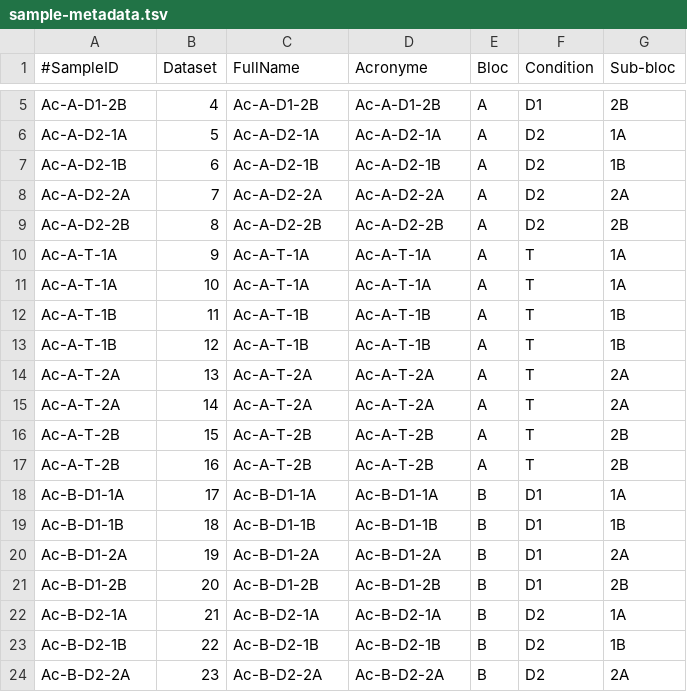
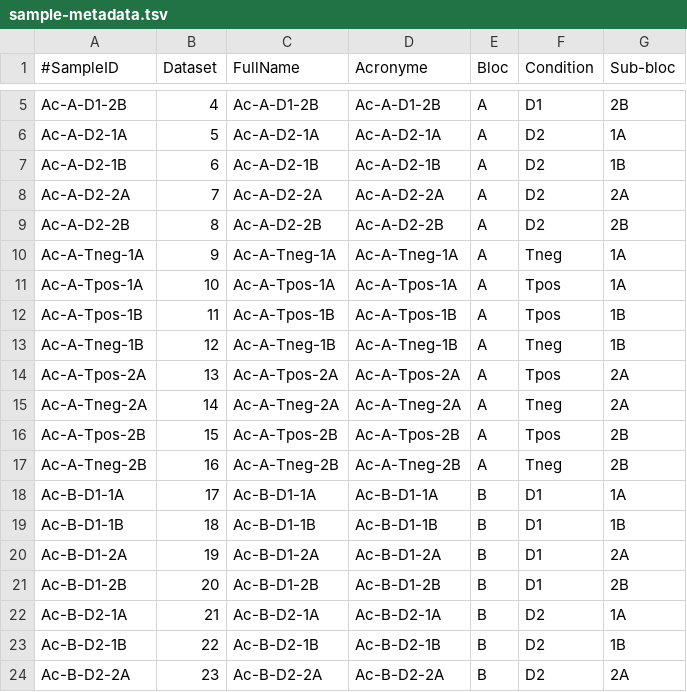
Before and after one commit to PLStenger/Araucaria_columnaris_diversity, a TSV file: 98_database_files/ITS/sample-metadata.tsv, drawn as a sheet; only a part is shown, gaps mark what is left out; the diff covers the shown part only.

Commit message:
Update sample-metadata.tsv

```diff
--- a/98_database_files/ITS/sample-metadata.tsv
+++ b/98_database_files/ITS/sample-metadata.tsv
@@ -9,10 +9,10 @@ Ac-A-D2-2A	7	Ac-A-D2-2A	Ac-A-D2-2A	A	D2	2A
 Ac-A-D2-2B	8	Ac-A-D2-2B	Ac-A-D2-2B	A	D2	2B
-Ac-A-T-1A	9	Ac-A-T-1A	Ac-A-T-1A	A	T	1A
-Ac-A-T-1A	10	Ac-A-T-1A	Ac-A-T-1A	A	T	1A
-Ac-A-T-1B	11	Ac-A-T-1B	Ac-A-T-1B	A	T	1B
-Ac-A-T-1B	12	Ac-A-T-1B	Ac-A-T-1B	A	T	1B
-Ac-A-T-2A	13	Ac-A-T-2A	Ac-A-T-2A	A	T	2A
-Ac-A-T-2A	14	Ac-A-T-2A	Ac-A-T-2A	A	T	2A
-Ac-A-T-2B	15	Ac-A-T-2B	Ac-A-T-2B	A	T	2B
-Ac-A-T-2B	16	Ac-A-T-2B	Ac-A-T-2B	A	T	2B
+Ac-A-Tneg-1A	9	Ac-A-Tneg-1A	Ac-A-Tneg-1A	A	Tneg	1A
+Ac-A-Tpos-1A	10	Ac-A-Tpos-1A	Ac-A-Tpos-1A	A	Tpos	1A
+Ac-A-Tpos-1B	11	Ac-A-Tpos-1B	Ac-A-Tpos-1B	A	Tpos	1B
+Ac-A-Tneg-1B	12	Ac-A-Tneg-1B	Ac-A-Tneg-1B	A	Tneg	1B
+Ac-A-Tpos-2A	13	Ac-A-Tpos-2A	Ac-A-Tpos-2A	A	Tpos	2A
+Ac-A-Tneg-2A	14	Ac-A-Tneg-2A	Ac-A-Tneg-2A	A	Tneg	2A
+Ac-A-Tpos-2B	15	Ac-A-Tpos-2B	Ac-A-Tpos-2B	A	Tpos	2B
+Ac-A-Tneg-2B	16	Ac-A-Tneg-2B	Ac-A-Tneg-2B	A	Tneg	2B
 Ac-B-D1-1A	17	Ac-B-D1-1A	Ac-B-D1-1A	B	D1	1A
```
Also changed, not shown: 64 edited cells elsewhere in this file.
